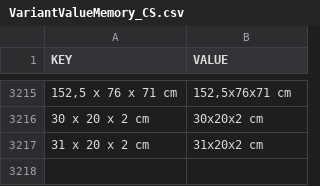
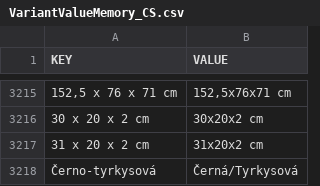
Before and after one commit to DannyJPN/PingPongEshopScraping, a CSV file: desaka_unifier/Memory/VariantValueMemory_CS.csv, drawn as a sheet; only a part is shown, gaps mark what is left out; the diff names each change by its address in the sheet, - before the commit and + after, or states it on an @@ line.

```diff
--- a/desaka_unifier/Memory/VariantValueMemory_CS.csv
+++ b/desaka_unifier/Memory/VariantValueMemory_CS.csv
+row 3218: Černo-tyrkysová | Černá/Tyrkysová
```
Also changed, not shown: desaka_unifier/Memory/CategoryMemory_CS.csv, desaka_unifier/Memory/StockStatusMemory_CS.csv, 4 other files.
